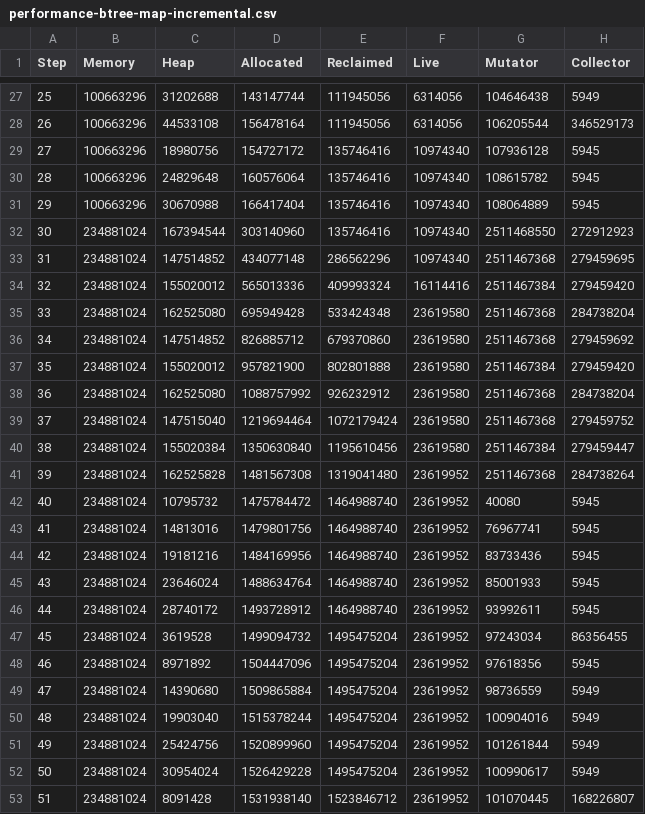
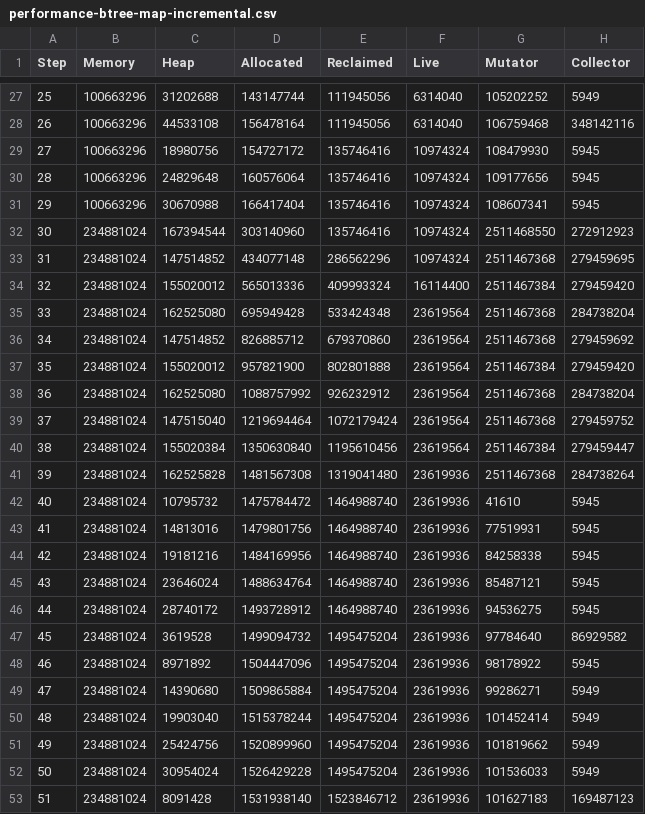
Before and after one commit to luc-blaeser/gcbench, a CSV file: reports/performance-btree-map-incremental.csv, drawn as a sheet; only a part is shown, gaps mark what is left out; the diff covers the shown part only.

```diff
--- a/reports/performance-btree-map-incremental.csv
+++ b/reports/performance-btree-map-incremental.csv
@@ -27,27 +27,27 @@ Step, Memory, Heap, Allocated, Reclaimed, Live, Mutator, Collector
-25, 100663296, 31202688, 143147744, 111945056, 6314056, 104646438, 5949
-26, 100663296, 44533108, 156478164, 111945056, 6314056, 106205544, 346529173
-27, 100663296, 18980756, 154727172, 135746416, 10974340, 107936128, 5945
-28, 100663296, 24829648, 160576064, 135746416, 10974340, 108615782, 5945
-29, 100663296, 30670988, 166417404, 135746416, 10974340, 108064889, 5945
-30, 234881024, 167394544, 303140960, 135746416, 10974340, 2511468550, 272912923
-31, 234881024, 147514852, 434077148, 286562296, 10974340, 2511467368, 279459695
-32, 234881024, 155020012, 565013336, 409993324, 16114416, 2511467384, 279459420
-33, 234881024, 162525080, 695949428, 533424348, 23619580, 2511467368, 284738204
-34, 234881024, 147514852, 826885712, 679370860, 23619580, 2511467368, 279459692
-35, 234881024, 155020012, 957821900, 802801888, 23619580, 2511467384, 279459420
-36, 234881024, 162525080, 1088757992, 926232912, 23619580, 2511467368, 284738204
-37, 234881024, 147515040, 1219694464, 1072179424, 23619580, 2511467368, 279459752
-38, 234881024, 155020384, 1350630840, 1195610456, 23619580, 2511467384, 279459447
-39, 234881024, 162525828, 1481567308, 1319041480, 23619952, 2511467368, 284738264
-40, 234881024, 10795732, 1475784472, 1464988740, 23619952, 40080, 5945
-41, 234881024, 14813016, 1479801756, 1464988740, 23619952, 76967741, 5945
-42, 234881024, 19181216, 1484169956, 1464988740, 23619952, 83733436, 5945
-43, 234881024, 23646024, 1488634764, 1464988740, 23619952, 85001933, 5945
-44, 234881024, 28740172, 1493728912, 1464988740, 23619952, 93992611, 5945
-45, 234881024, 3619528, 1499094732, 1495475204, 23619952, 97243034, 86356455
-46, 234881024, 8971892, 1504447096, 1495475204, 23619952, 97618356, 5945
-47, 234881024, 14390680, 1509865884, 1495475204, 23619952, 98736559, 5949
-48, 234881024, 19903040, 1515378244, 1495475204, 23619952, 100904016, 5949
-49, 234881024, 25424756, 1520899960, 1495475204, 23619952, 101261844, 5949
-50, 234881024, 30954024, 1526429228, 1495475204, 23619952, 100990617, 5949
-51, 234881024, 8091428, 1531938140, 1523846712, 23619952, 101070445, 168226807
+25, 100663296, 31202688, 143147744, 111945056, 6314040, 105202252, 5949
+26, 100663296, 44533108, 156478164, 111945056, 6314040, 106759468, 348142116
+27, 100663296, 18980756, 154727172, 135746416, 10974324, 108479930, 5945
+28, 100663296, 24829648, 160576064, 135746416, 10974324, 109177656, 5945
+29, 100663296, 30670988, 166417404, 135746416, 10974324, 108607341, 5945
+30, 234881024, 167394544, 303140960, 135746416, 10974324, 2511468550, 272912923
+31, 234881024, 147514852, 434077148, 286562296, 10974324, 2511467368, 279459695
+32, 234881024, 155020012, 565013336, 409993324, 16114400, 2511467384, 279459420
+33, 234881024, 162525080, 695949428, 533424348, 23619564, 2511467368, 284738204
+34, 234881024, 147514852, 826885712, 679370860, 23619564, 2511467368, 279459692
+35, 234881024, 155020012, 957821900, 802801888, 23619564, 2511467384, 279459420
+36, 234881024, 162525080, 1088757992, 926232912, 23619564, 2511467368, 284738204
+37, 234881024, 147515040, 1219694464, 1072179424, 23619564, 2511467368, 279459752
+38, 234881024, 155020384, 1350630840, 1195610456, 23619564, 2511467384, 279459447
+39, 234881024, 162525828, 1481567308, 1319041480, 23619936, 2511467368, 284738264
+40, 234881024, 10795732, 1475784472, 1464988740, 23619936, 41610, 5945
+41, 234881024, 14813016, 1479801756, 1464988740, 23619936, 77519931, 5945
+42, 234881024, 19181216, 1484169956, 1464988740, 23619936, 84258338, 5945
+43, 234881024, 23646024, 1488634764, 1464988740, 23619936, 85487121, 5945
+44, 234881024, 28740172, 1493728912, 1464988740, 23619936, 94536275, 5945
+45, 234881024, 3619528, 1499094732, 1495475204, 23619936, 97784640, 86929582
+46, 234881024, 8971892, 1504447096, 1495475204, 23619936, 98178922, 5945
+47, 234881024, 14390680, 1509865884, 1495475204, 23619936, 99286271, 5949
+48, 234881024, 19903040, 1515378244, 1495475204, 23619936, 101452414, 5949
+49, 234881024, 25424756, 1520899960, 1495475204, 23619936, 101819662, 5949
+50, 234881024, 30954024, 1526429228, 1495475204, 23619936, 101536033, 5949
+51, 234881024, 8091428, 1531938140, 1523846712, 23619936, 101627183, 169487123
```
Also changed, not shown: 121 edited cells elsewhere in this file, reports/performance-asset-storage-incremental.csv, reports/performance-blobs-incremental.csv, 33 other files.
